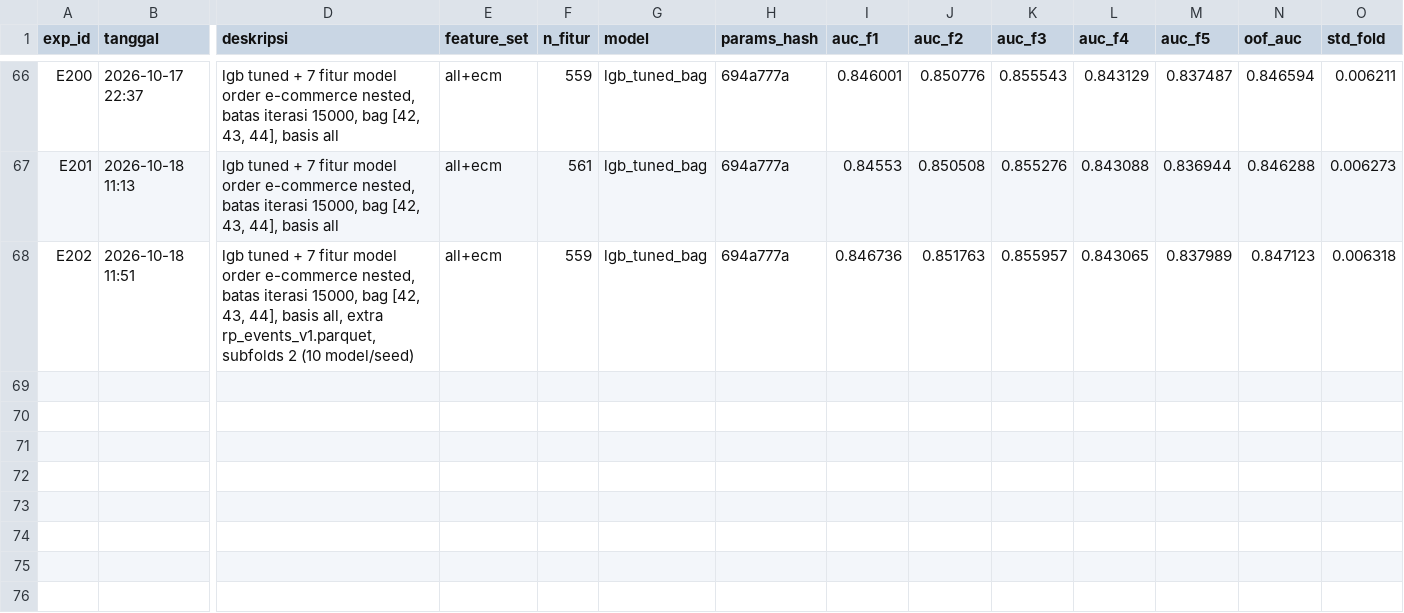
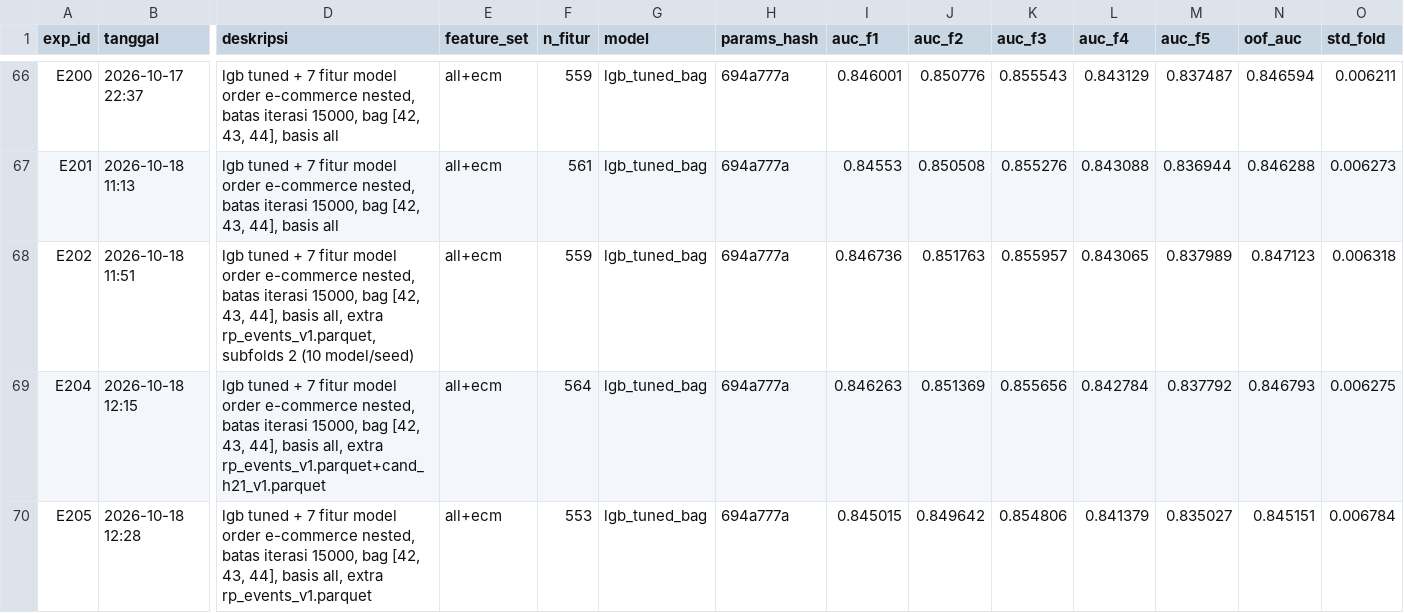
Before and after one commit to ReynardGhazyTsaqif/mikirui, a CSV file: experiments/log.csv, drawn as a sheet; only a part is shown, gaps mark what is left out; rows hold the shown columns only; the diff names each change by its address in the sheet, - before the commit and + after, or states it on an @@ line.

```diff
--- a/experiments/log.csv
+++ b/experiments/log.csv
+row 69: E204 | 2026-10-18 12:15 | lgb tuned + 7 fitur model order e-commerce nested, batas iterasi 15000, bag [42, 43, 44], basis all, extra rp_events_v1.parquet+cand_h21_v1.parquet | all+ecm | 564 | lgb_tuned_bag | 694a777a | 0.846263 | 0.851369 | 0.855656 | 0.842784 | 0.837792 | 0.846793 | 0.006275
+row 70: E205 | 2026-10-18 12:28 | lgb tuned + 7 fitur model order e-commerce nested, batas iterasi 15000, bag [42, 43, 44], basis all, extra rp_events_v1.parquet | all+ecm | 553 | lgb_tuned_bag | 694a777a | 0.845015 | 0.849642 | 0.854806 | 0.841379 | 0.835027 | 0.845151 | 0.006784
```
Also changed, not shown: 18 other files.
